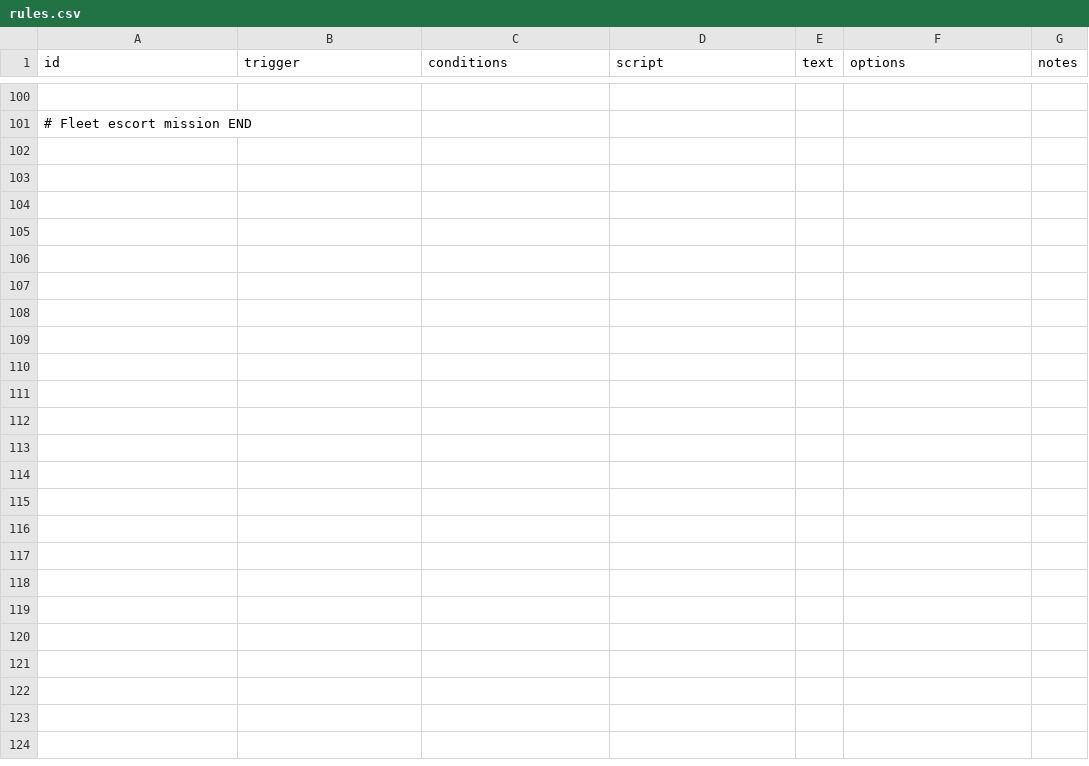
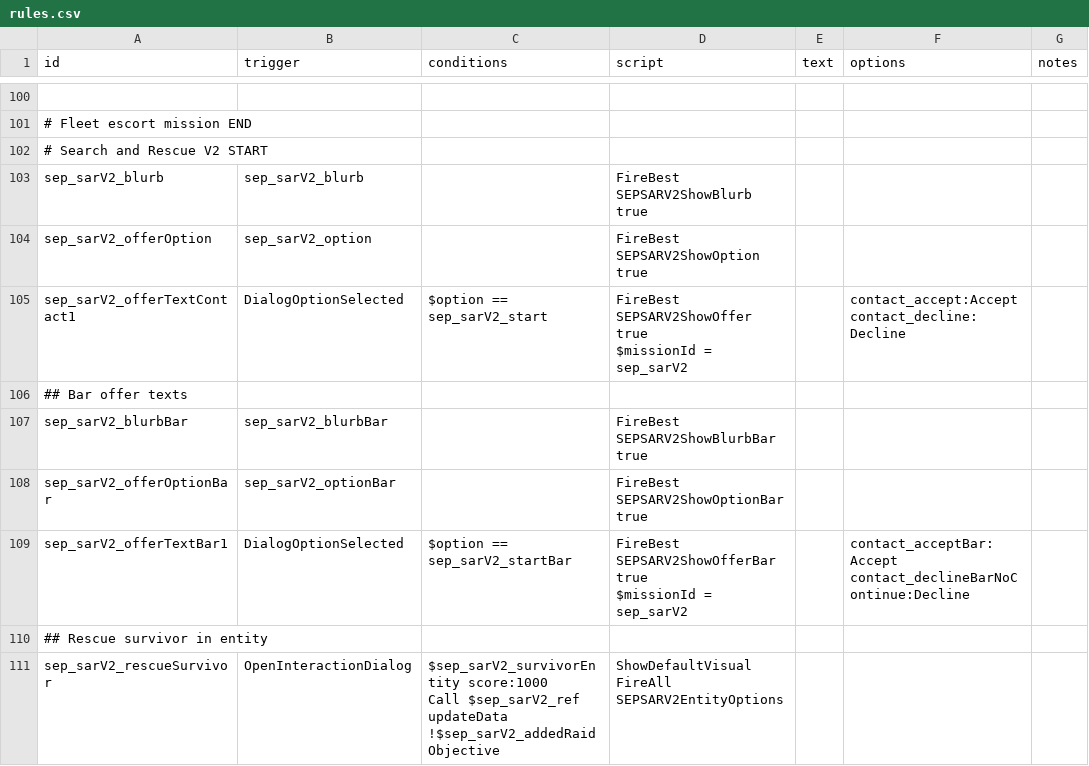
Before and after one commit to AudaxLudos/sector-expansion-pack, a CSV file: data/campaign/rules.csv, drawn as a sheet; only a part is shown, gaps mark what is left out; ↵ is a line break in a cell; the diff covers the shown part only; the diff names each change by its address in the sheet, - before the commit and + after, or states it on an @@ line.

Commit message:
Add search and rescue version 2 initial implementation

```diff
--- a/data/campaign/rules.csv
+++ b/data/campaign/rules.csv
+row 102: # Search and Rescue V2 START
+row 103: sep_sarV2_blurb | sep_sarV2_blurb |  | FireBest SEPSARV2ShowBlurb true
+row 104: sep_sarV2_offerOption | sep_sarV2_option |  | FireBest SEPSARV2ShowOption true
+row 105: sep_sarV2_offerTextContact1 | DialogOptionSelected | $option == sep_sarV2_start | FireBest SEPSARV2ShowOffer true ↵ $missionId = sep_sarV2 |  | contact_accept:Accept ↵ contact_decline:Decline
+row 106: ## Bar offer texts
+row 107: sep_sarV2_blurbBar | sep_sarV2_blurbBar |  | FireBest SEPSARV2ShowBlurbBar true
+row 108: sep_sarV2_offerOptionBar | sep_sarV2_optionBar |  | FireBest SEPSARV2ShowOptionBar true
+row 109: sep_sarV2_offerTextBar1 | DialogOptionSelected | $option == sep_sarV2_startBar | FireBest SEPSARV2ShowOfferBar true ↵ $missionId = sep_sarV2 |  | contact_acceptBar:Accept ↵ contact_declineBarNoContinue:Decline
+row 110: ## Rescue survivor in entity
+row 111: sep_sarV2_rescueSurvivor | OpenInteractionDialog | $sep_sarV2_survivorEntity score:1000 ↵ Call $sep_sarV2_ref updateData ↵ !$sep_sarV2_addedRaidObjective | ShowDefaultVisual ↵ FireAll SEPSARV2EntityOptions
```
Also changed, not shown: 30 added rows elsewhere in this file, data/campaign/bar_events.csv, data/campaign/person_missions.csv, 6 other files.
